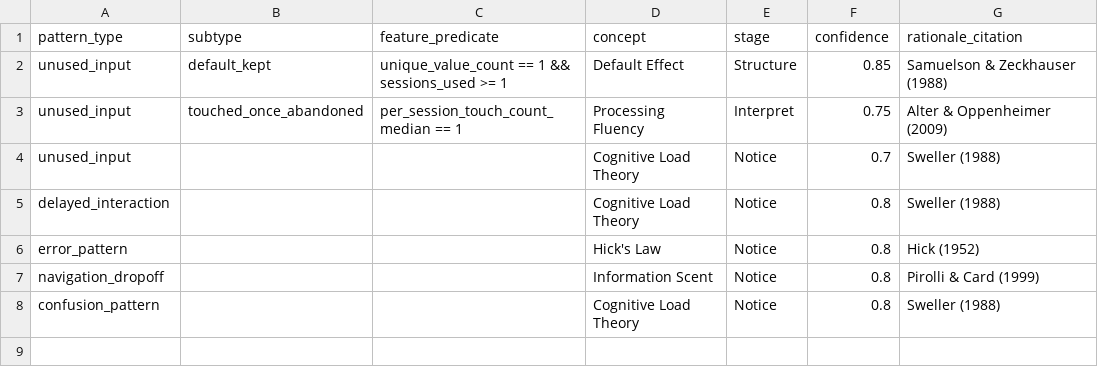
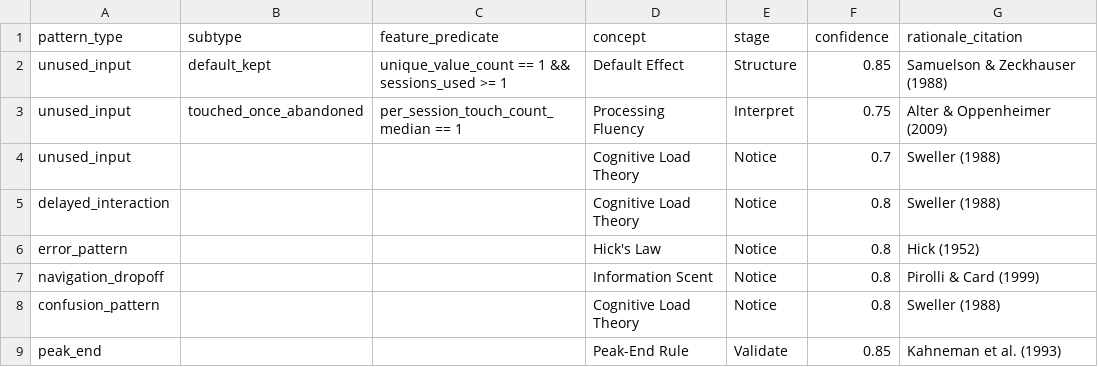
Before and after one commit to jrwinget/bidux, a CSV file: inst/extdata/pattern_concept_mappings.csv, drawn as a sheet.

Commit message:
Add peak-end pattern detector for Stage 5 (Validate) coverage
Introduces the peak-end pattern: sessions that end on a negative
experience (an error in the final `window_secs` seconds, or an error
as the session's final event). Kahneman, Fredrickson, Schreiber, and
Redelmeier (1993) showed that memory of an experience is dominated
by its peak and its end, so frequent negative-ending sessions are a
Stage-5 Validate-stage friction signal the package previously could
not surface.

- New `R/telemetry_peak_end.R` with `find_peak_end_patterns()`
- New `create_peak_end_notice()` in `R/telemetry_notices.R` using
  the signal path (`bid_pattern_signal` -> `match_signal_to_concept`
  -> explicit theory on `bid_notice`)
- Extends `inst/extdata/pattern_concept_mappings.csv` with the
  `peak_end -> Peak-End Rule (Validate, 0.85)` row
- `peak_end_window_secs = 60` and `peak_end_negative_rate_threshold = 0.2`
  thresholds live alongside the others in `R/telemetry_analysis.R` for
  single-source-of-truth and stable source load order
- Orchestrator wire-in in `R/telemetry_ingest.R`
- Issue-type classifier returns `peak_end_experience`; severity metrics
  extract the negative-end rate from evidence text
- `has_peak_end_issues` added to the flags surface
- Update `test-telemetry_ingest.R::bid_telemetry_presets` to include
  the two new threshold keys (pre-existing test that asserts the exact
  preset shape)
- 10 new peak-end tests covering threshold gating, window arithmetic,
  defensive handling of NA timestamps / empty events / character
  timestamps, and signal -> Peak-End Rule routing

Full suite: 2874 PASS, 0 FAIL.
Coverage: telemetry_peak_end 92.0%, telemetry_signal 100%,
telemetry_analysis 97.6%, telemetry_notices 94.8%.

```diff
--- a/inst/extdata/pattern_concept_mappings.csv
+++ b/inst/extdata/pattern_concept_mappings.csv
@@ -8 +8,2 @@ navigation_dropoff,,,Information Scent,Notice,0.8,Pirolli & Card (1999)
 confusion_pattern,,,Cognitive Load Theory,Notice,0.8,Sweller (1988)
+peak_end,,,Peak-End Rule,Validate,0.85,Kahneman et al. (1993)
```
Also changed, not shown: 6 other files.
